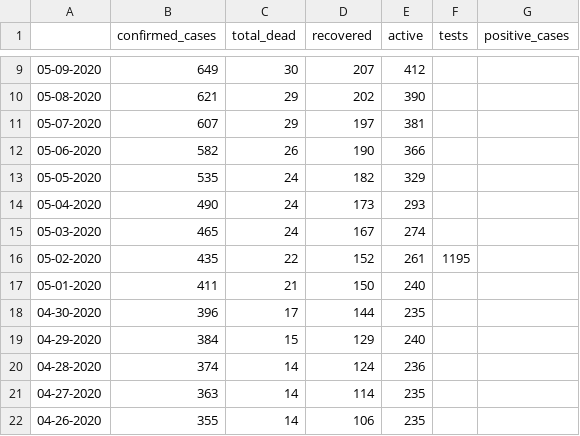
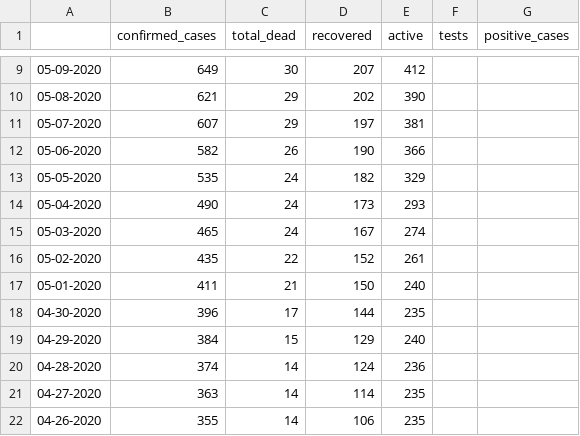
Before and after one commit to steveowk/CovidKE, a CSV file: daily_report/dailyKE.csv, drawn as a sheet; only a part is shown, gaps mark what is left out.

Commit message:
Update dailyKE.csv

```diff
--- a/daily_report/dailyKE.csv
+++ b/daily_report/dailyKE.csv
@@ -15,3 +15,3 @@
 05-03-2020,465,24,167,274
-05-02-2020,435,22,152,261,1195
+05-02-2020,435,22,152,261
 05-01-2020,411,21,150,240
```
